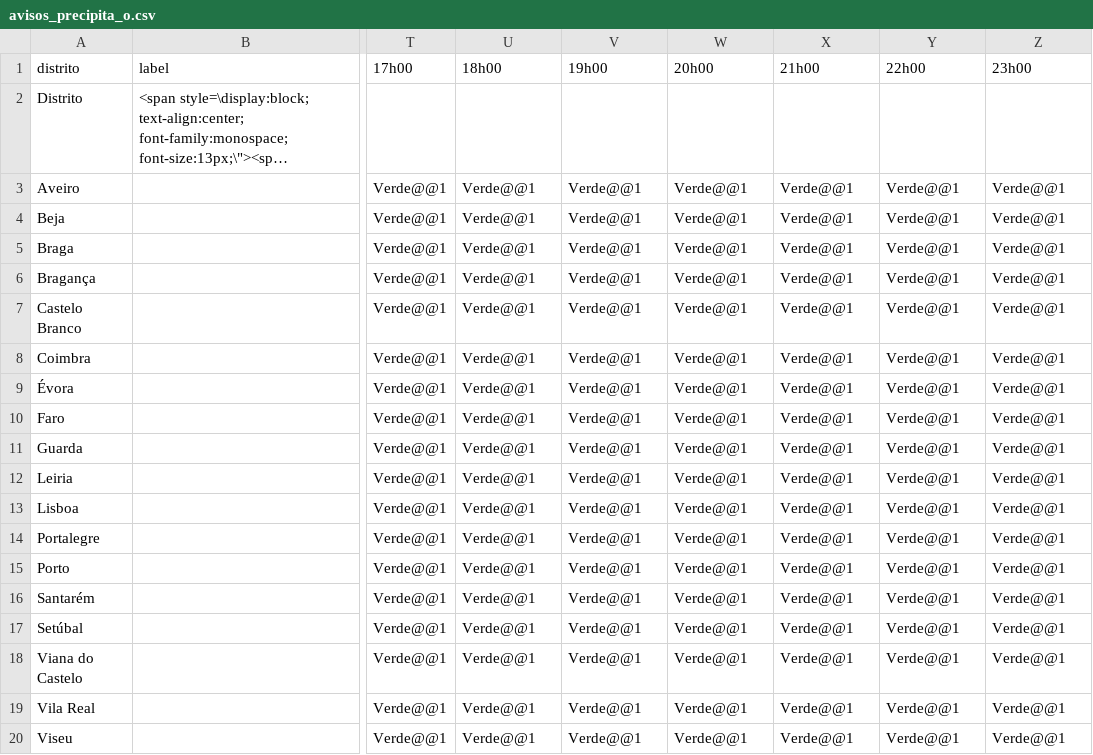
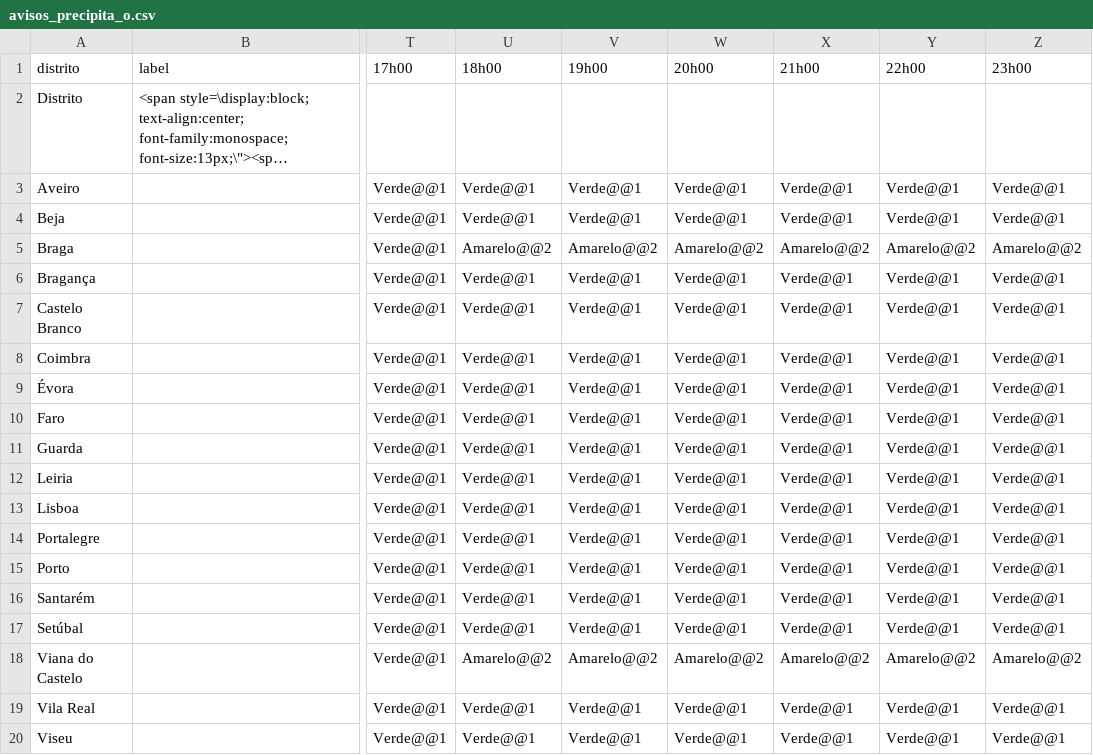
Before and after one commit to CatiaBarros/Avisos_diarios_IPMA, a CSV file: avisos_precipita_o.csv, drawn as a sheet; only a part is shown, gaps mark what is left out; long unchanged cells end in …; the diff names each change by its address in the sheet, - before the commit and + after, or states it on an @@ line.

```diff
--- a/avisos_precipita_o.csv
+++ b/avisos_precipita_o.csv
-U5 (18h00): Verde@@1
+U5 (18h00): Amarelo@@2
-V5 (19h00): Verde@@1
+V5 (19h00): Amarelo@@2
-W5 (20h00): Verde@@1
+W5 (20h00): Amarelo@@2
-X5 (21h00): Verde@@1
+X5 (21h00): Amarelo@@2
-Y5 (22h00): Verde@@1
+Y5 (22h00): Amarelo@@2
-Z5 (23h00): Verde@@1
+Z5 (23h00): Amarelo@@2
-U18 (18h00): Verde@@1
+U18 (18h00): Amarelo@@2
-V18 (19h00): Verde@@1
+V18 (19h00): Amarelo@@2
-W18 (20h00): Verde@@1
+W18 (20h00): Amarelo@@2
-X18 (21h00): Verde@@1
+X18 (21h00): Amarelo@@2
-Y18 (22h00): Verde@@1
+Y18 (22h00): Amarelo@@2
-Z18 (23h00): Verde@@1
+Z18 (23h00): Amarelo@@2
```
Also changed, not shown: 1 other file.
